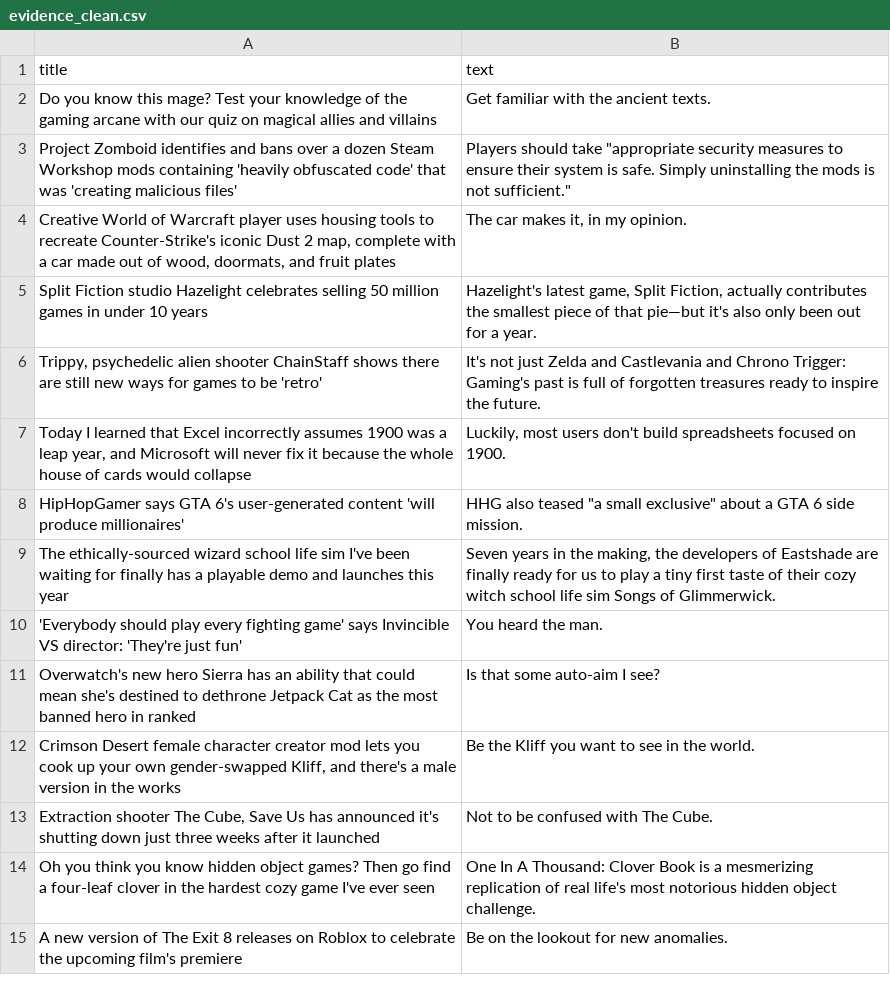
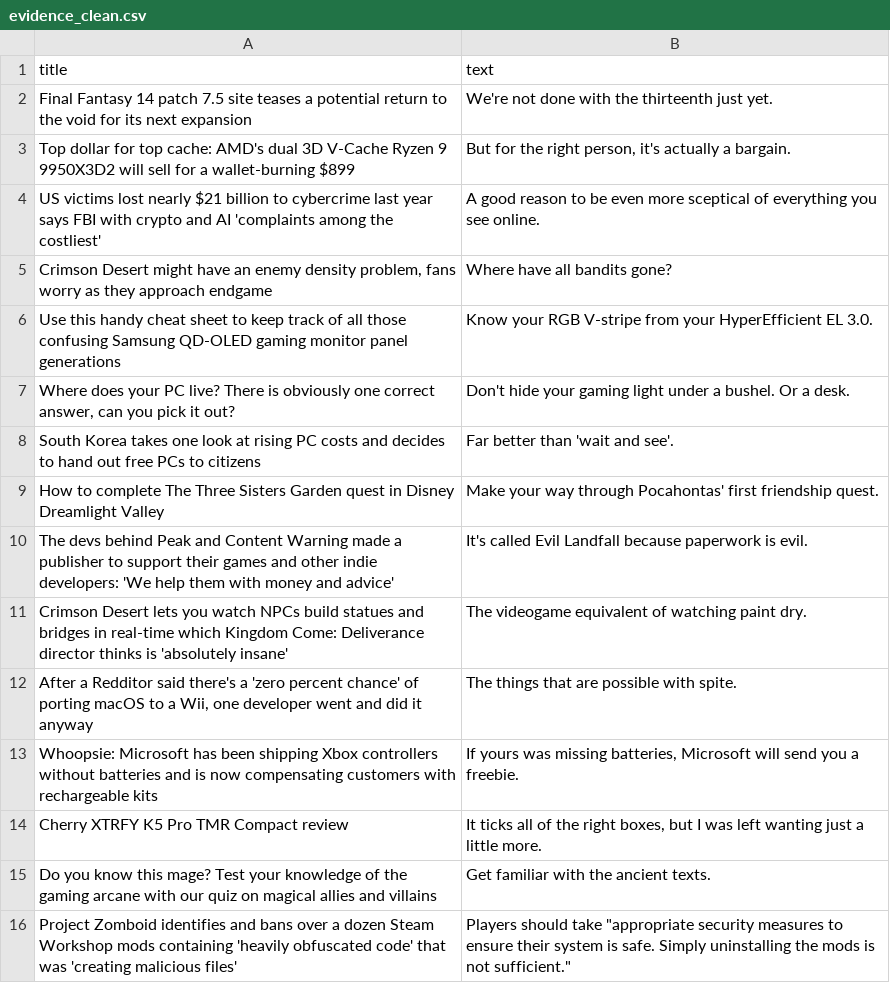
Before and after one commit to ROHIT05-ENG/gaming-news-project, a CSV file: data/evidence/evidence_clean.csv, drawn as a sheet; only a part is shown; the shorter side is filled out with more unchanged rows; the diff covers the shown part only.

```diff
--- a/data/evidence/evidence_clean.csv
+++ b/data/evidence/evidence_clean.csv
@@ -1,2 +1,15 @@
 title,text
+Final Fantasy 14 patch 7.5 site teases a potential return to the void for its next expansion,We're not done with the thirteenth just yet.
+Top dollar for top cache: AMD's dual 3D V-Cache Ryzen 9 9950X3D2 will sell for a wallet-burning $899,"But for the right person, it's actually a bargain."
+US victims lost nearly $21 billion to cybercrime last year says FBI with crypto and AI 'complaints among the costliest',A good reason to be even more sceptical of everything you see online.
+"Crimson Desert might have an enemy density problem, fans worry as they approach endgame",Where have all bandits gone?
+Use this handy cheat sheet to keep track of all those confusing Samsung QD-OLED gaming monitor panel generations,Know your RGB V-stripe from your HyperEfficient EL 3.0.
+"Where does your PC live? There is obviously one correct answer, can you pick it out?",Don't hide your gaming light under a bushel. Or a desk.
+South Korea takes one look at rising PC costs and decides to hand out free PCs to citizens,Far better than 'wait and see'.
+How to complete The Three Sisters Garden quest in Disney Dreamlight Valley,Make your way through Pocahontas' first friendship quest.
+The devs behind Peak and Content Warning made a publisher to support their games and other indie developers: 'We help them with money and advice',It's called Evil Landfall because paperwork is evil.
+Crimson Desert lets you watch NPCs build statues and bridges in real-time which Kingdom Come: Deliverance director thinks is 'absolutely insane',The videogame equivalent of watching paint dry.
+"After a Redditor said there's a 'zero percent chance' of porting macOS to a Wii, one developer went and did it anyway",The things that are possible with spite.
+Whoopsie: Microsoft has been shipping Xbox controllers without batteries and is now compensating customers with rechargeable kits,"If yours was missing batteries, Microsoft will send you a freebie."
+Cherry XTRFY K5 Pro TMR Compact review,"It ticks all of the right boxes, but I was left wanting just a little more."
 Do you know this mage? Test your knowledge of the gaming arcane with our quiz on magical allies and villains,Get familiar with the ancient texts.
```
Also changed, not shown: 7 added rows and 20 removed rows elsewhere in this file, data/evidence/evidence_raw.csv.
